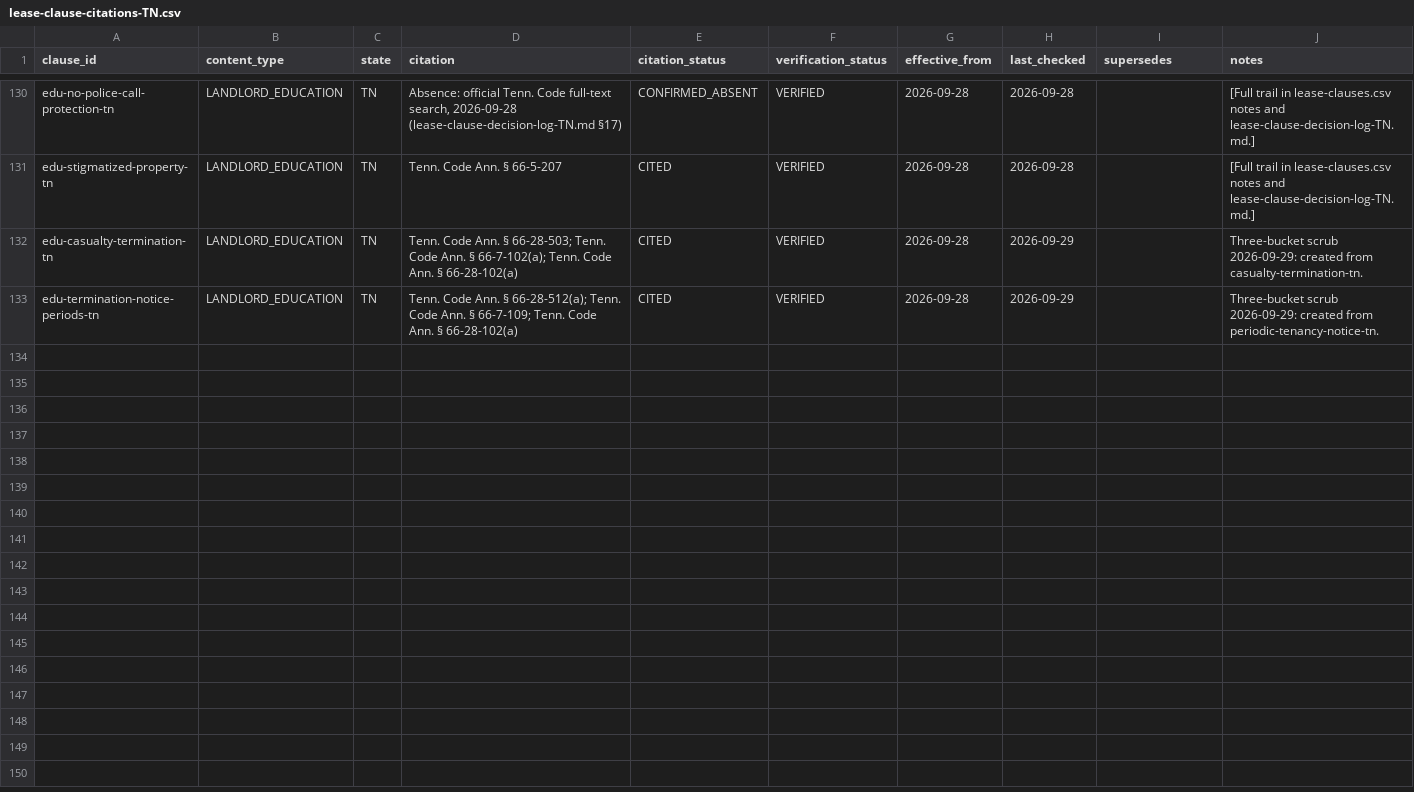
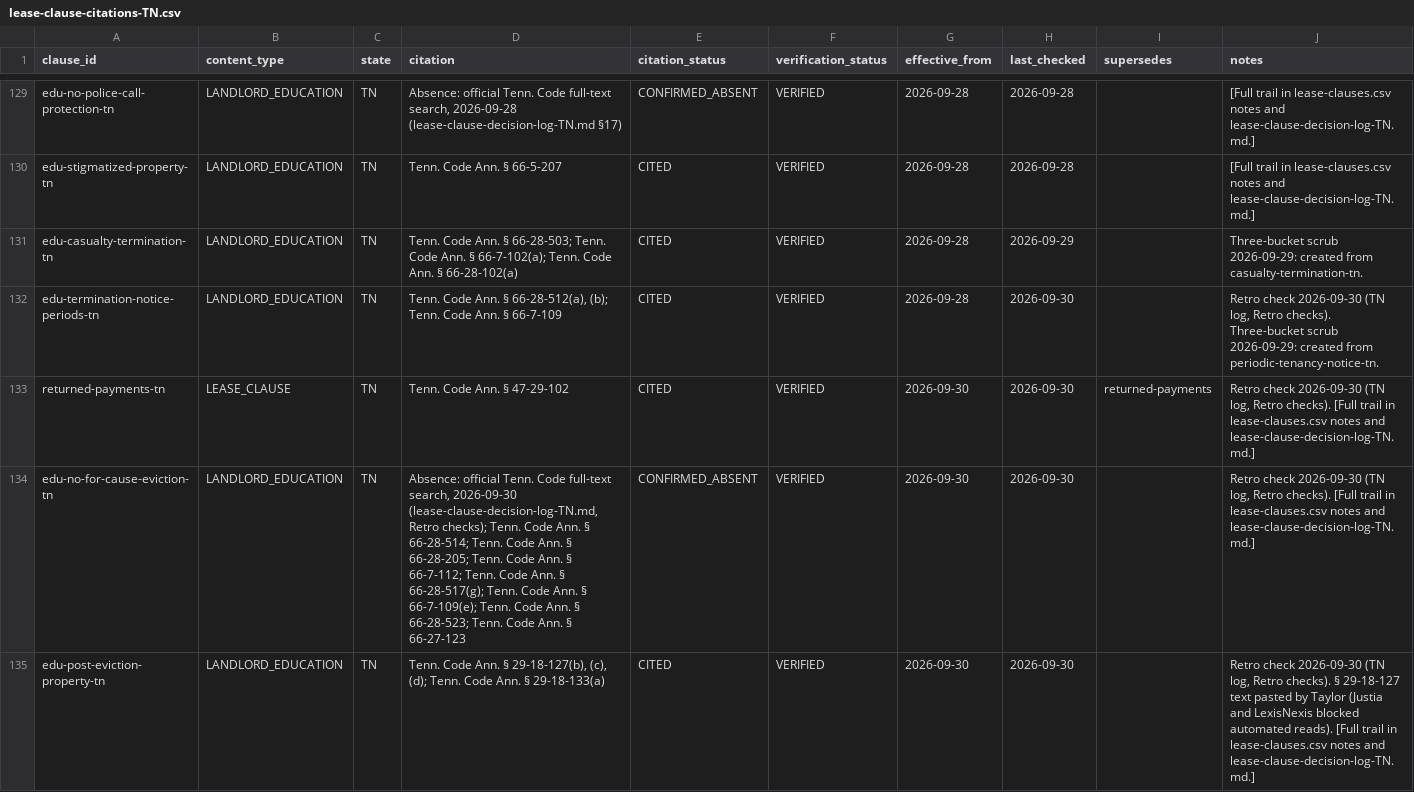
Before and after one commit to tsteinbaugh/property-manager-landlord-app, a CSV file: lease-clause-citations-TN.csv, drawn as a sheet; only a part is shown, gaps mark what is left out; the diff covers the shown part only.

```diff
--- a/lease-clause-citations-TN.csv
+++ b/lease-clause-citations-TN.csv
@@ -132,2 +131,5 @@ edu-stigmatized-property-tn,LANDLORD_EDUCATION,TN,Tenn. Code Ann. § 66-5-207,CI
 edu-casualty-termination-tn,LANDLORD_EDUCATION,TN,Tenn. Code Ann. § 66-28-503; Tenn. Code Ann. § 66-7-102(a); Tenn. Code Ann. § 66-28-102(a),CITED,VERIFIED,2026-09-28,2026-09-29,,Three-bucket scrub 2026-09-29: created from casualty-termination-tn.
-edu-termination-notice-periods-tn,LANDLORD_EDUCATION,TN,Tenn. Code Ann. § 66-28-512(a); Tenn. Code Ann. § 66-7-109; Tenn. Code Ann. § 66-28-102(a),CITED,VERIFIED,2026-09-28,2026-09-29,,Three-bucket scrub 2026-09-29: created from periodic-tenancy-notice-tn.
+edu-termination-notice-periods-tn,LANDLORD_EDUCATION,TN,"Tenn. Code Ann. § 66-28-512(a), (b); Tenn. Code Ann. § 66-7-109",CITED,VERIFIED,2026-09-28,2026-09-30,,"Retro check 2026-09-30 (TN log, Retro checks). Three-bucket scrub 2026-09-29: created from periodic-tenancy-notice-tn."
+returned-payments-tn,LEASE_CLAUSE,TN,Tenn. Code Ann. § 47-29-102,CITED,VERIFIED,2026-09-30,2026-09-30,returned-payments,"Retro check 2026-09-30 (TN log, Retro checks). [Full trail in lease-clauses.csv notes and lease-clause-decision-log-TN.md.]"
+edu-no-for-cause-eviction-tn,LANDLORD_EDUCATION,TN,"Absence: official Tenn. Code full-text search, 2026-09-30 (lease-clause-decision-log-TN.md, Retro checks); Tenn. Code Ann. § 66-28-514; Tenn. Code Ann. § 66-28-205; Tenn. Code Ann. § 66-7-112; Tenn. Code Ann. § 66-28-517(g); Tenn. Code Ann. § 66-7-109(e); Tenn. Code Ann. § 66-28-523; Tenn. Code Ann. § 66-27-123",CONFIRMED_ABSENT,VERIFIED,2026-09-30,2026-09-30,,"Retro check 2026-09-30 (TN log, Retro checks). [Full trail in lease-clauses.csv notes and lease-clause-decision-log-TN.md.]"
+edu-post-eviction-property-tn,LANDLORD_EDUCATION,TN,"Tenn. Code Ann. § 29-18-127(b), (c), (d); Tenn. Code Ann. § 29-18-133(a)",CITED,VERIFIED,2026-09-30,2026-09-30,,"Retro check 2026-09-30 (TN log, Retro checks). § 29-18-127 text pasted by Taylor (Justia and LexisNexis blocked automated reads). [Full trail in lease-clauses.csv notes and lease-clause-decision-log-TN.md.]"
```
Also changed, not shown: 10 added rows, 1 removed row and 3 edited cells elsewhere in this file, scripts/clause-library/topic-questions.csv, 12 other files.
